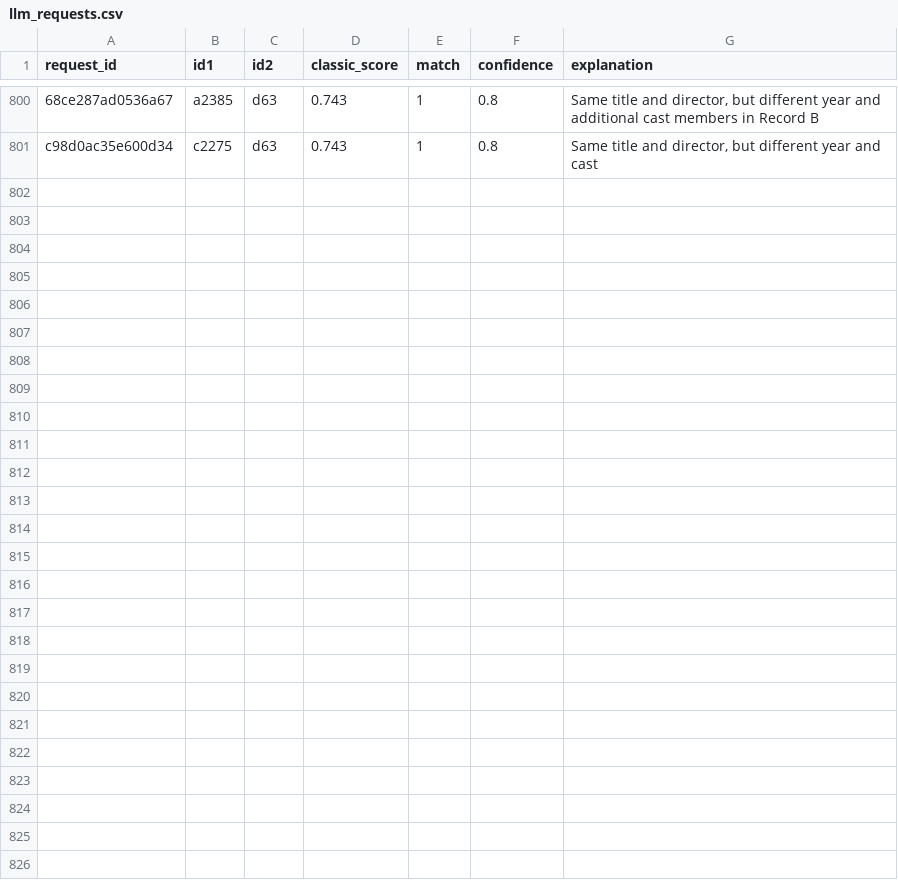
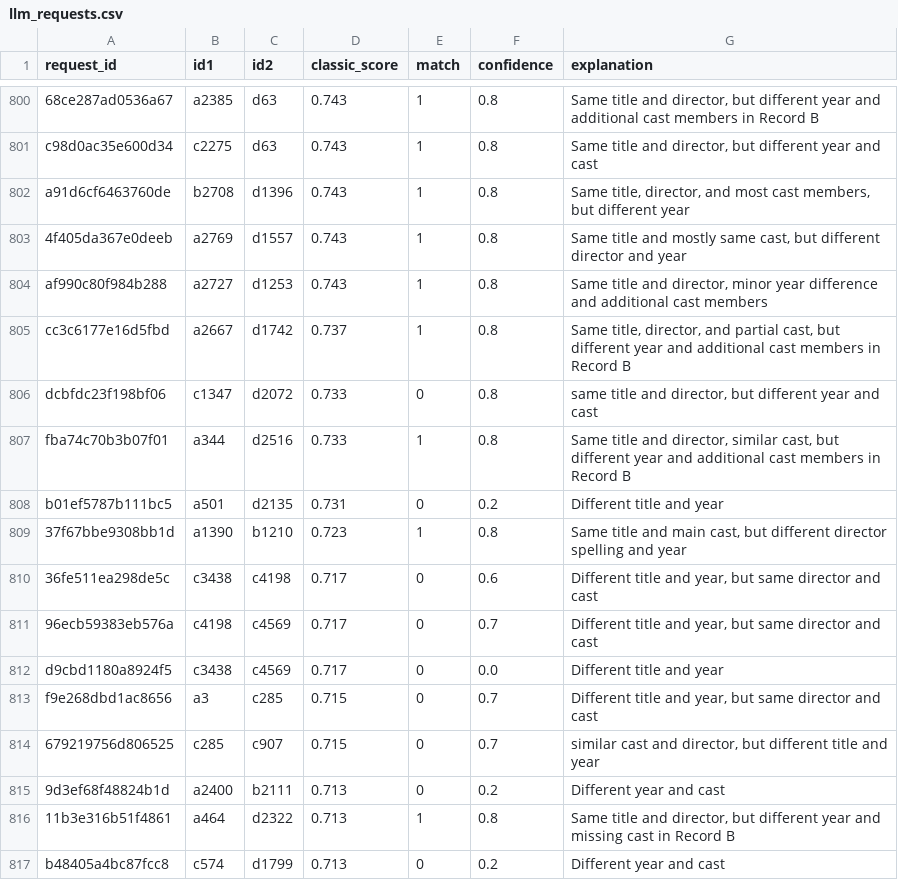
Before and after one commit to silviatommaso/BigData-Integration, a CSV file: record_linkage/llm/llm_requests.csv, drawn as a sheet; only a part is shown, gaps mark what is left out; the diff names each change by its address in the sheet, - before the commit and + after, or states it on an @@ line.

```diff
--- a/record_linkage/llm/llm_requests.csv
+++ b/record_linkage/llm/llm_requests.csv
+row 802: a91d6cf6463760de | b2708 | d1396 | 0.743 | 1 | 0.8 | Same title, director, and most cast members, but different year
+row 803: 4f405da367e0deeb | a2769 | d1557 | 0.743 | 1 | 0.8 | Same title and mostly same cast, but different director and year
+row 804: af990c80f984b288 | a2727 | d1253 | 0.743 | 1 | 0.8 | Same title and director, minor year difference and additional cast members
+row 805: cc3c6177e16d5fbd | a2667 | d1742 | 0.737 | 1 | 0.8 | Same title, director, and partial cast, but different year and additional cast members in Record B
+row 806: dcbfdc23f198bf06 | c1347 | d2072 | 0.733 | 0 | 0.8 | same title and director, but different year and cast
+row 807: fba74c70b3b07f01 | a344 | d2516 | 0.733 | 1 | 0.8 | Same title and director, similar cast, but different year and additional cast members in Record B
+row 808: b01ef5787b111bc5 | a501 | d2135 | 0.731 | 0 | 0.2 | Different title and year
+row 809: 37f67bbe9308bb1d | a1390 | b1210 | 0.723 | 1 | 0.8 | Same title and main cast, but different director spelling and year
+row 810: 36fe511ea298de5c | c3438 | c4198 | 0.717 | 0 | 0.6 | Different title and year, but same director and cast
+row 811: 96ecb59383eb576a | c4198 | c4569 | 0.717 | 0 | 0.7 | Different title and year, but same director and cast
+row 812: d9cbd1180a8924f5 | c3438 | c4569 | 0.717 | 0 | 0.0 | Different title and year
+row 813: f9e268dbd1ac8656 | a3 | c285 | 0.715 | 0 | 0.7 | Different title and year, but same director and cast
+row 814: 679219756d806525 | c285 | c907 | 0.715 | 0 | 0.7 | similar cast and director, but different title and year
+row 815: 9d3ef68f48824b1d | a2400 | b2111 | 0.713 | 0 | 0.2 | Different year and cast
+row 816: 11b3e316b51f4861 | a464 | d2322 | 0.713 | 1 | 0.8 | Same title and director, but different year and missing cast in Record B
+row 817: b48405a4bc87fcc8 | c574 | d1799 | 0.713 | 0 | 0.2 | Different year and cast
```
Also changed, not shown: record_linkage/classic/matches.csv, record_linkage/llm/matches.csv, 3 other files.
